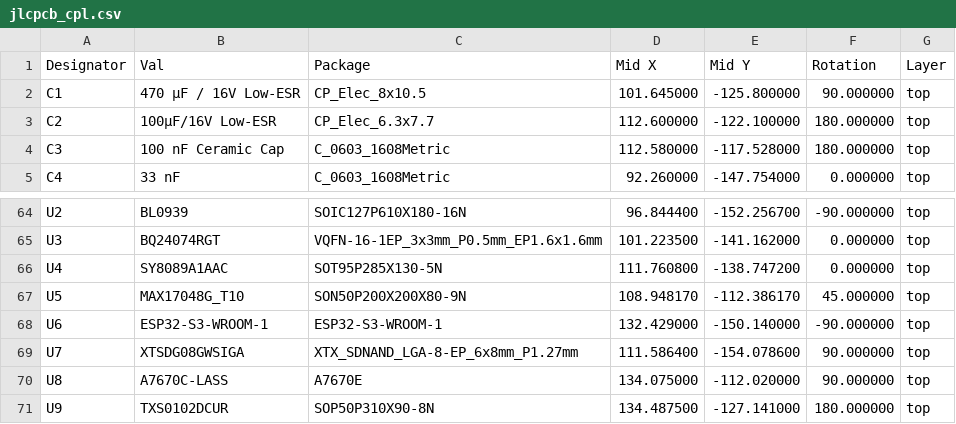
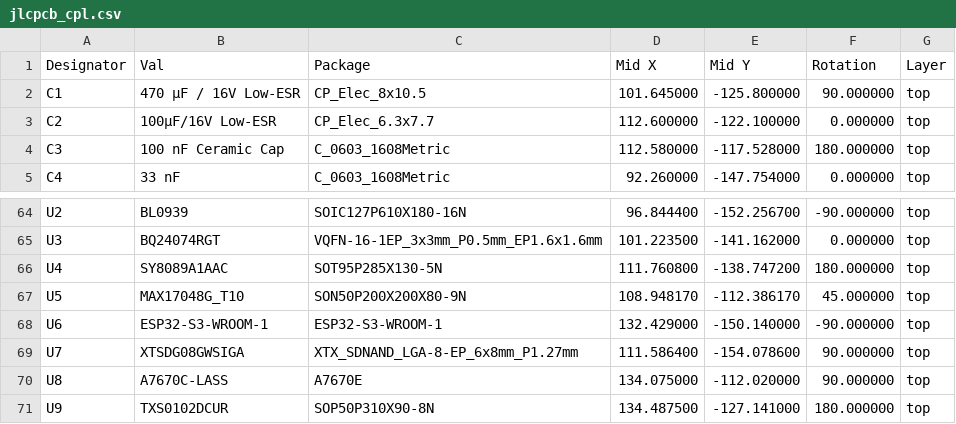
Before and after one commit to kylerichter36-coder/GridWatcher, a CSV file: Hardware/GridWatcher_v0.3/jlcpcb_cpl.csv, drawn as a sheet; only a part is shown, gaps mark what is left out.

Commit message:
fix(cpl): correct feeder rotation for C2 and U4

```diff
--- a/Hardware/GridWatcher_v0.3/jlcpcb_cpl.csv
+++ b/Hardware/GridWatcher_v0.3/jlcpcb_cpl.csv
@@ -2,3 +2,3 @@ Designator,Val,Package,Mid X,Mid Y,Rotation,Layer
 C1,470 µF / 16V Low-ESR,CP_Elec_8x10.5,101.645000,-125.800000,90.000000,top
-C2,100μF/16V Low-ESR,CP_Elec_6.3x7.7,112.600000,-122.100000,180.000000,top
+C2,100μF/16V Low-ESR,CP_Elec_6.3x7.7,112.600000,-122.100000,0.000000,top
 C3,100 nF Ceramic Cap,C_0603_1608Metric,112.580000,-117.528000,180.000000,top
@@ -65,3 +65,3 @@ U2,BL0939,SOIC127P610X180-16N,96.844400,-152.256700,-90.000000,top
 U3,BQ24074RGT,VQFN-16-1EP_3x3mm_P0.5mm_EP1.6x1.6mm,101.223500,-141.162000,0.000000,top
-U4,SY8089A1AAC,SOT95P285X130-5N,111.760800,-138.747200,0.000000,top
+U4,SY8089A1AAC,SOT95P285X130-5N,111.760800,-138.747200,180.000000,top
 U5,MAX17048G_T10,SON50P200X200X80-9N,108.948170,-112.386170,45.000000,top
```
